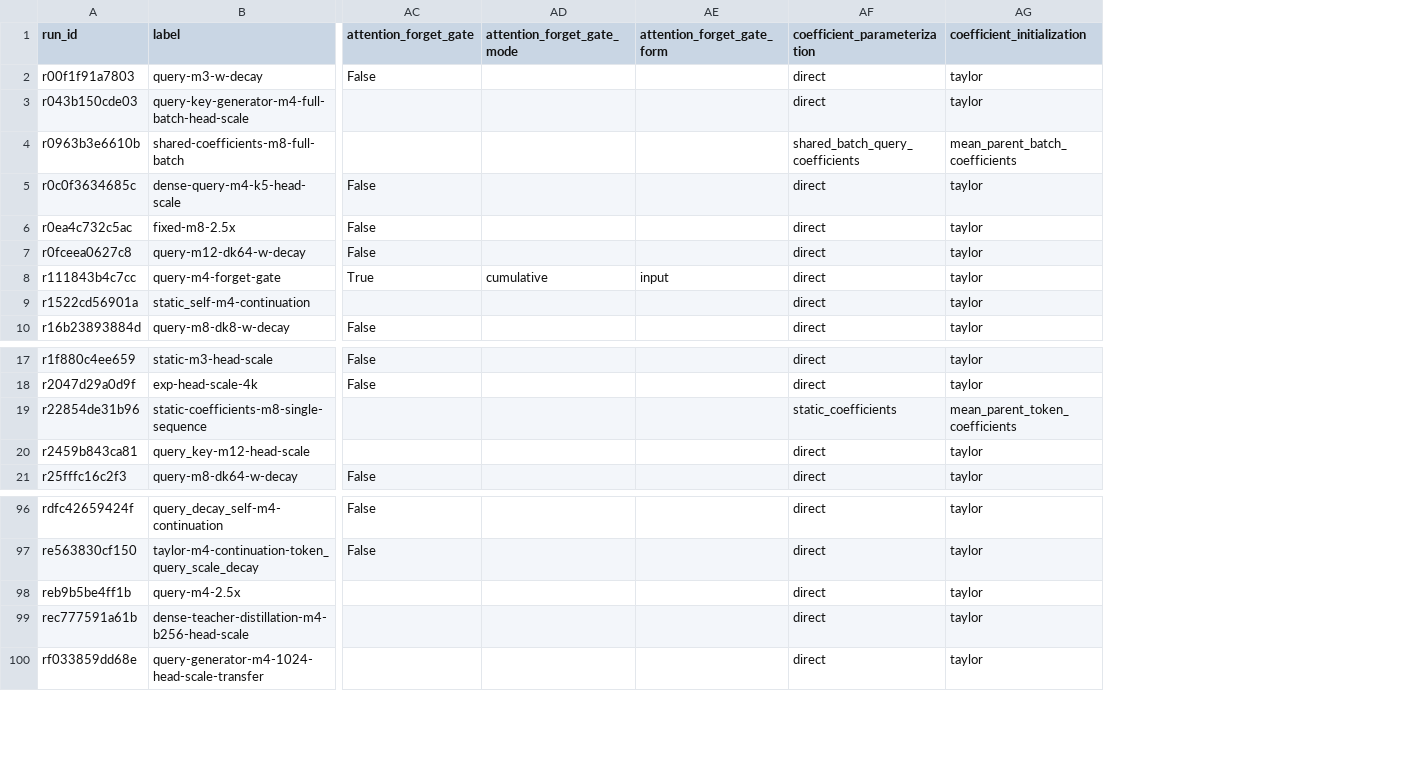
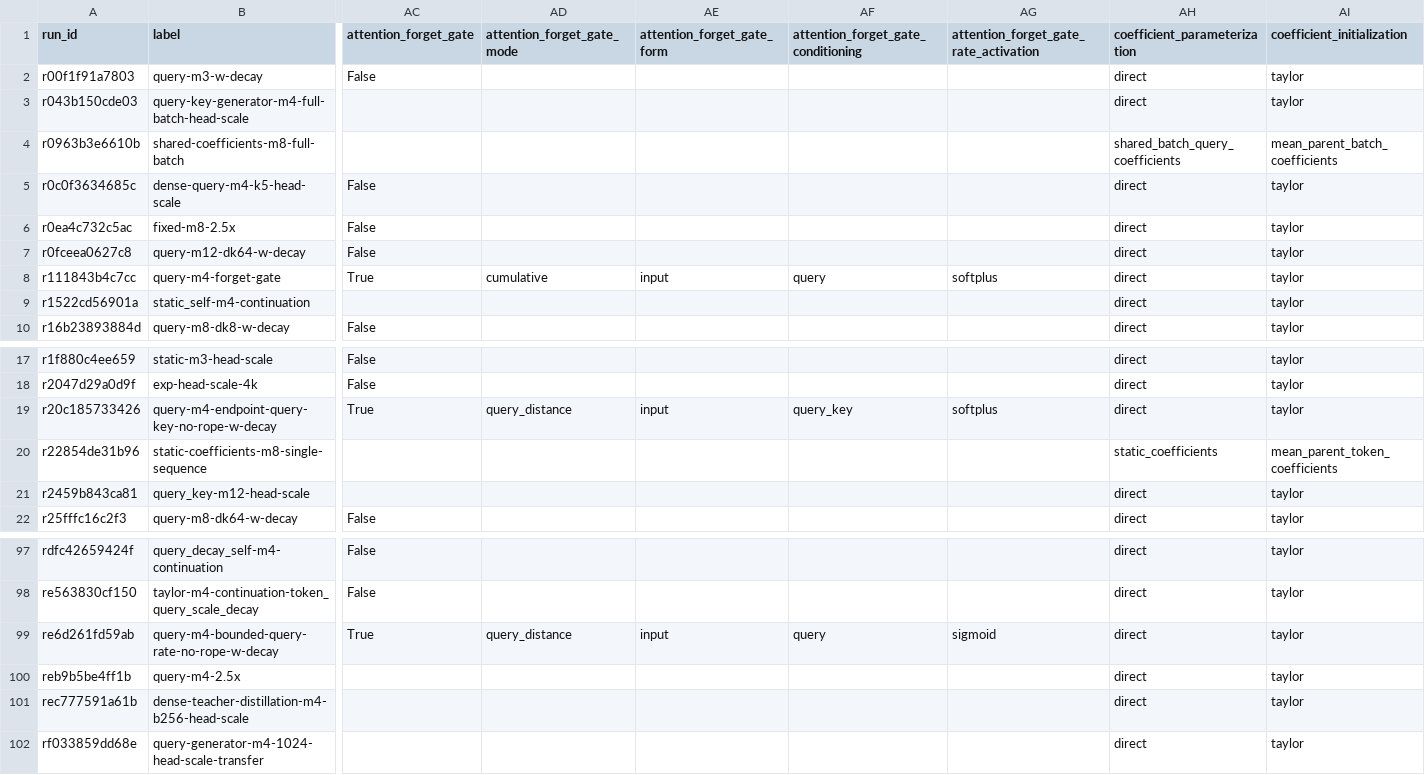
Before and after one commit to rafaelhanashiro/functional-memory, a CSV file: experiments/transformer_pp/runs.csv, drawn as a sheet; only a part is shown, gaps mark what is left out; rows hold the shown columns only; the diff names each change by its address in the sheet, - before the commit and + after, or states it on an @@ line.

Commit message:
Test endpoint query-key and bounded query decay in Transformer++

```diff
--- a/experiments/transformer_pp/runs.csv
+++ b/experiments/transformer_pp/runs.csv
+column AF, rows 1-8: attention_forget_gate_conditioning |  |  |  |  |  |  | query
+column AG, rows 1-8: attention_forget_gate_rate_activation |  |  |  |  |  |  | softplus
+row 19: r20c185733426 | query-m4-endpoint-query-key-no-rope-w-decay | True | query_distance | input | query_key | softplus | direct | taylor
+row 99: re6d261fd59ab | query-m4-bounded-query-rate-no-rope-w-decay | True | query_distance | input | query | sigmoid | direct | taylor
```
Also changed, not shown: experiments/transformer_pp/results/exploratory/query_distance_decay/summary.csv, 27 other files.
